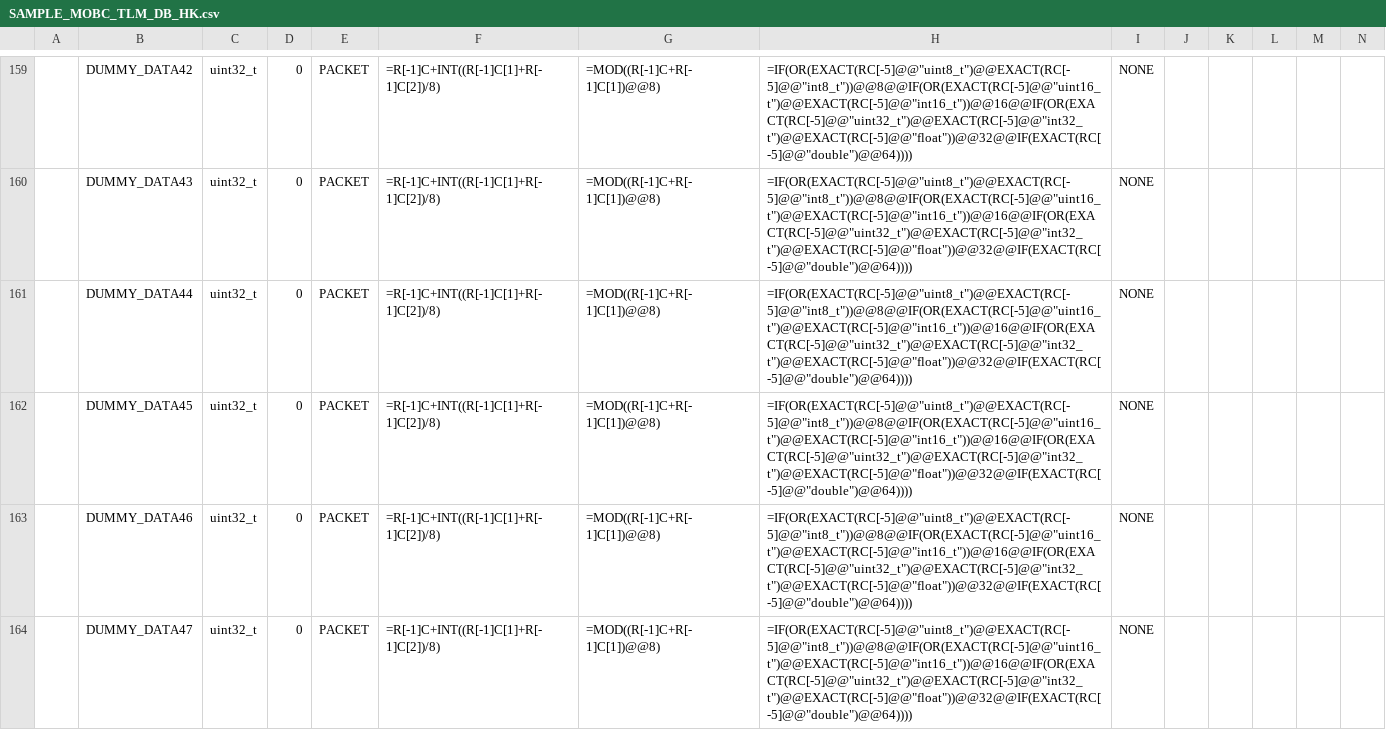
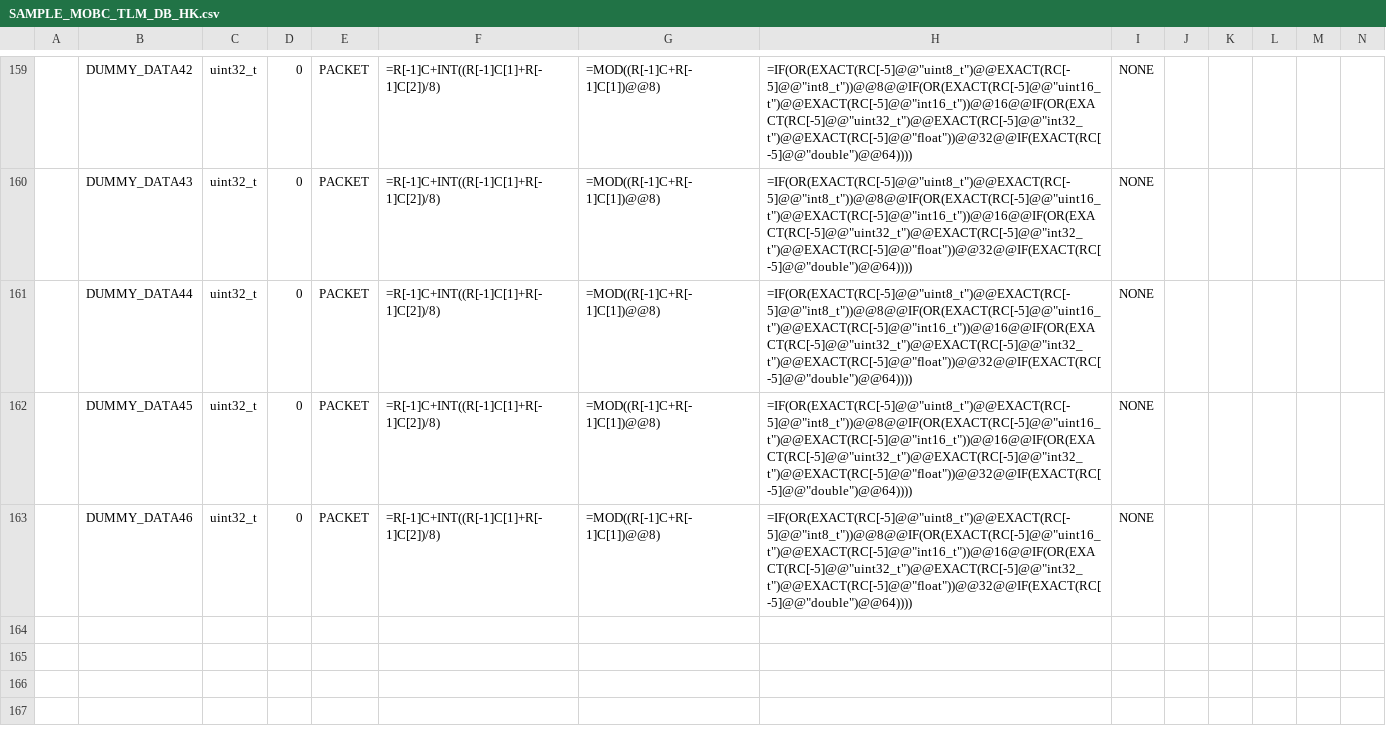
Before and after one commit to arkedge/c2a-core, a CSV file: examples/mobc/tlm-cmd-db/TLM_DB/SAMPLE_MOBC_TLM_DB_HK.csv, drawn as a sheet; only a part is shown, gaps mark what is left out; rows hold the shown columns only; the diff names each change by its address in the sheet, - before the commit and + after, or states it on an @@ line.

Commit message:
delete dummy tlm

```diff
--- a/examples/mobc/tlm-cmd-db/TLM_DB/SAMPLE_MOBC_TLM_DB_HK.csv
+++ b/examples/mobc/tlm-cmd-db/TLM_DB/SAMPLE_MOBC_TLM_DB_HK.csv
-row 164:  | DUMMY_DATA47 | uint32_t | 0 | PACKET | =R[-1]C+INT((R[-1]C[1]+R[-1]C[2])/8) | =MOD((R[-1]C+R[-1]C[1])@@8) | =IF(OR(EXACT(RC[-5]@@"uint8_t")@@EXACT(RC[-5]@@"int8_t"))@@8@@IF(OR(EXACT(RC[-5]@@"uint16_t")@@EXACT(RC[-5]@@"int16_t"))@@16@@IF(OR(EXACT(RC[-5]@@"uint32_t")@@EXACT(RC[-5]@@"int32_t")@@EXACT(RC[-5]@@"float"))@@32@@IF(EXACT(RC[-5]@@"double")@@64)))) | NONE
```
Also changed, not shown: examples/mobc/tlm-cmd-db/TLM_DB/calced_data/SAMPLE_MOBC_TLM_DB_HK.csv, examples/subobc/tlm-cmd-db/TLM_DB/SAMPLE_AOBC_TLM_DB_AOBC_HK.csv, 16 other files.
